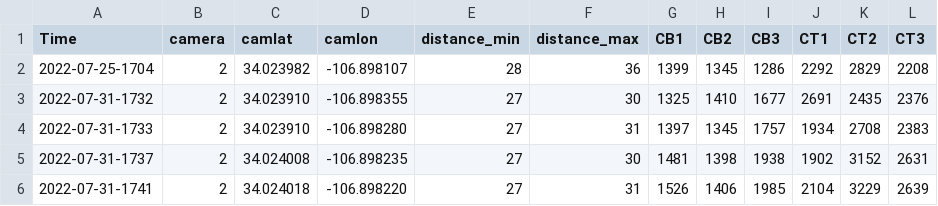
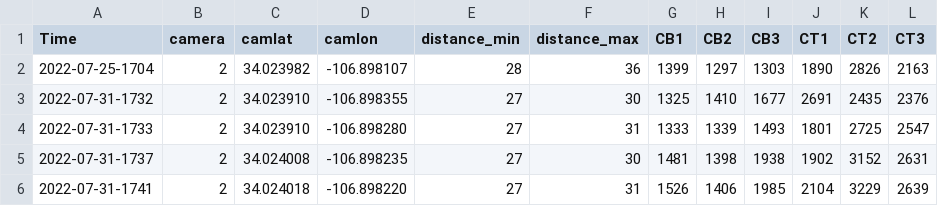
Before and after one commit to cemac/DCMEX, a CSV file: manual/pixel_data/cloud_distance_and_pixel_height.csv (was manual/cloudheights.csv), drawn as a sheet.

```diff
--- a/manual/cloudheights.csv
+++ b/manual/pixel_data/cloud_distance_and_pixel_height.csv
@@ -1,5 +1,5 @@
 Time,camera,camlat,camlon,distance_min,distance_max,CB1,CB2,CB3,CT1,CT2,CT3
-2022-07-25-1704, 2, 34.023982,-106.898107,28,36,1399,1345,1286,2292,2829,2208
+2022-07-25-1704, 2, 34.023982,-106.898107,28,36,1399,1297,1303,1890,2826,2163
 2022-07-31-1732, 2, 34.023910,-106.898355,27,30,1325,1410,1677,2691,2435,2376
-2022-07-31-1733, 2, 34.023910,-106.898280,27,31,1397,1345,1757,1934,2708,2383
+2022-07-31-1733, 2, 34.023910,-106.898280,27,31,1333,1339,1493,1801,2725,2547
 2022-07-31-1737, 2, 34.024008,-106.898235,27,30,1481,1398,1938,1902,3152,2631
```
Also changed, not shown: 7 other files.
